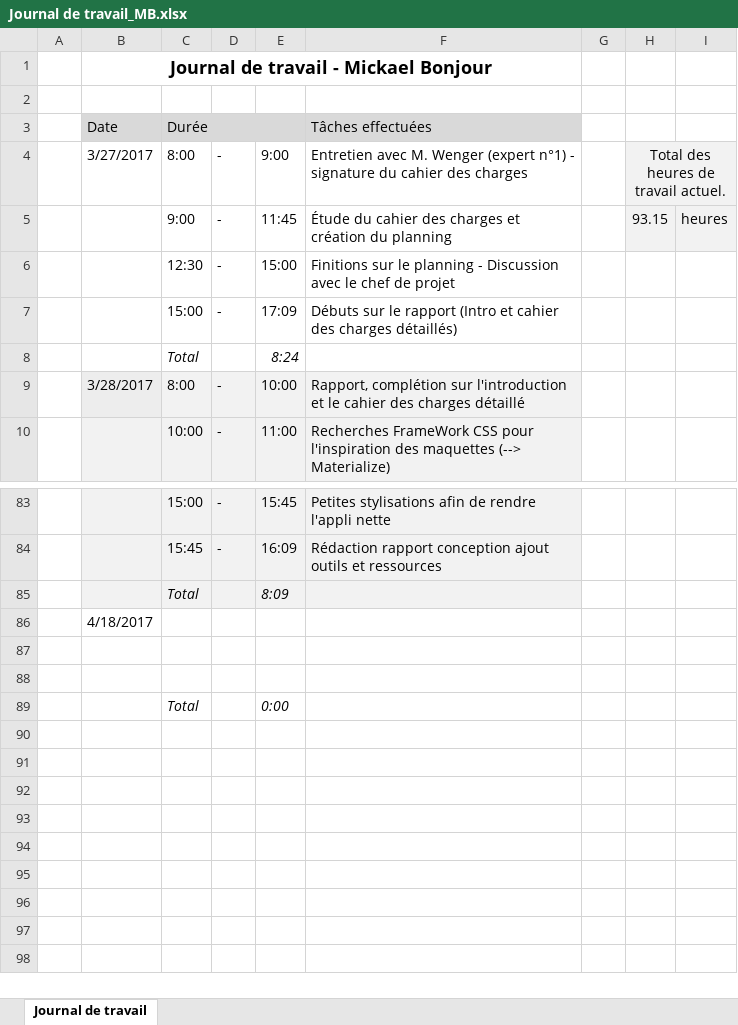
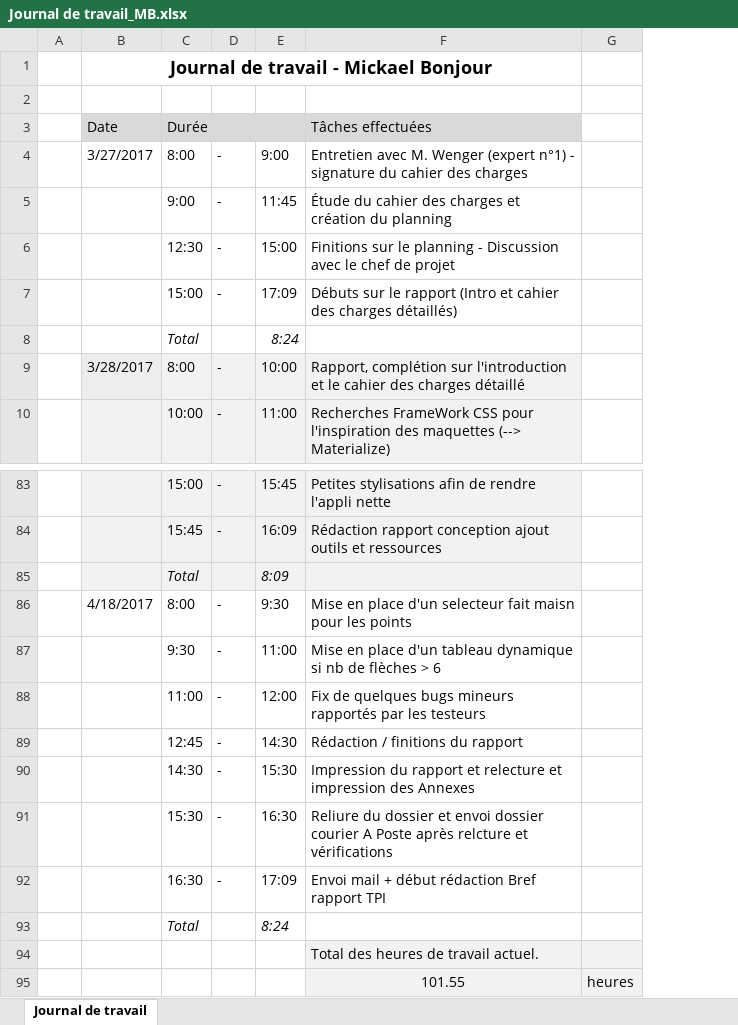
Before and after one commit to mbonjour/Shoot4Stats, an Excel workbook: Documentation/Annexes/Journal de travail_MB.xlsx, sheet Journal de travail, drawn as a sheet; only a part is shown, gaps mark what is left out; values as stored, in another font and other column widths than the file's, no borders; removed rows and columns are numbered as before the commit, all else as after; the diff names each change by its address in the sheet, - before the commit and + after, or states it on an @@ line.

```diff
--- a/Documentation/Annexes/Journal de travail_MB.xlsx (sheet Journal de travail)
+++ b/Documentation/Annexes/Journal de travail_MB.xlsx (sheet Journal de travail)
-column G, empty
-column H, rows 4-5: Total des heures de travail actuel. | 93.15
-G4:G5 fill: #F2F2F2
+G4:G5 fill: none
-G5: heures
+G5: (empty)
-row 86:  | 4/18/2017
-row 86: (empty)
+row 86:  | 4/18/2017 | 8:00 | - | 9:30 | Mise en place d'un selecteur fait maisn pour les points
-row 87: (empty)
+row 87:  |  | 9:30 | - | 11:00 | Mise en place d'un tableau dynamique si nb de flèches > 6
+row 88:  |  | 11:00 | - | 12:00 | Fix de quelques bugs mineurs rapportés par les testeurs
+row 89:  |  | 12:45 | - | 14:30 | Rédaction / finitions du rapport
+row 90:  |  | 14:30 | - | 15:30 | Impression du rapport et relecture et impression des Annexes
+row 91:  |  | 15:30 | - | 16:30 | Reliure du dossier et envoi dossier courier A Poste après relcture et vérifications
+row 92:  |  | 16:30 | - | 17:09 | Envoi mail + début rédaction Bref rapport TPI
-E93: 0:00
+E93: 8:24
+row 94:  |  |  |  |  | Total des heures de travail actuel.
+row 95:  |  |  |  |  | 101.55 | heures
```
Also changed, not shown: Documentation/Annexes/Planification initiale_MB.xlsx, 4 other files.
